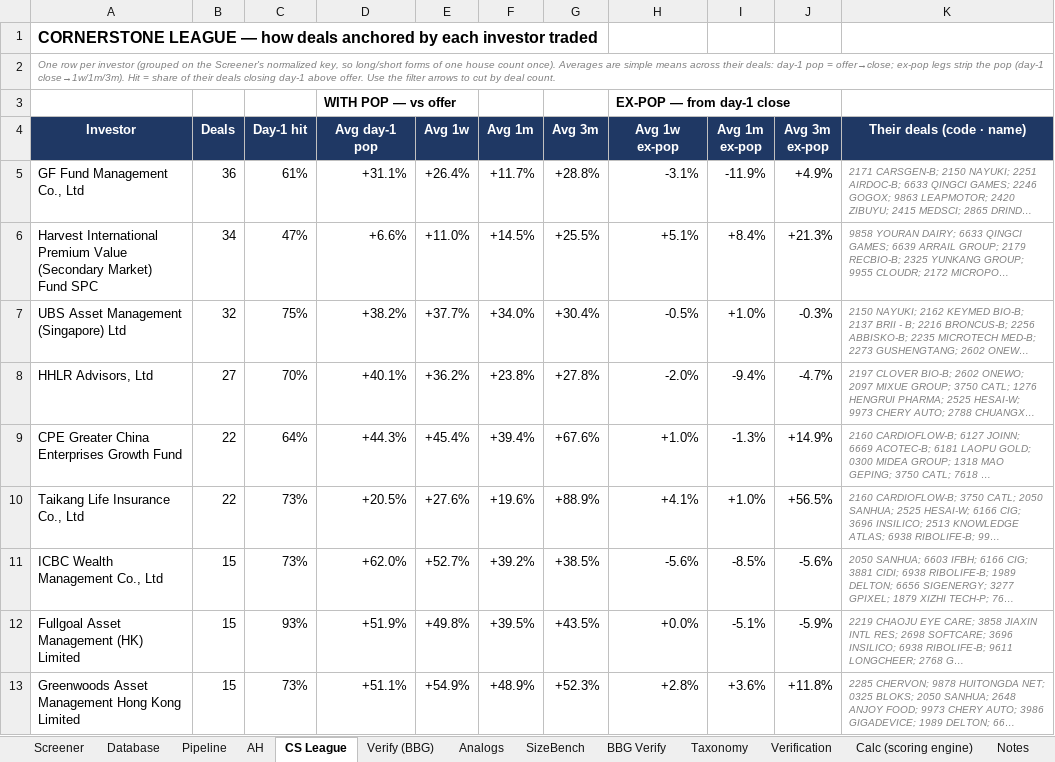
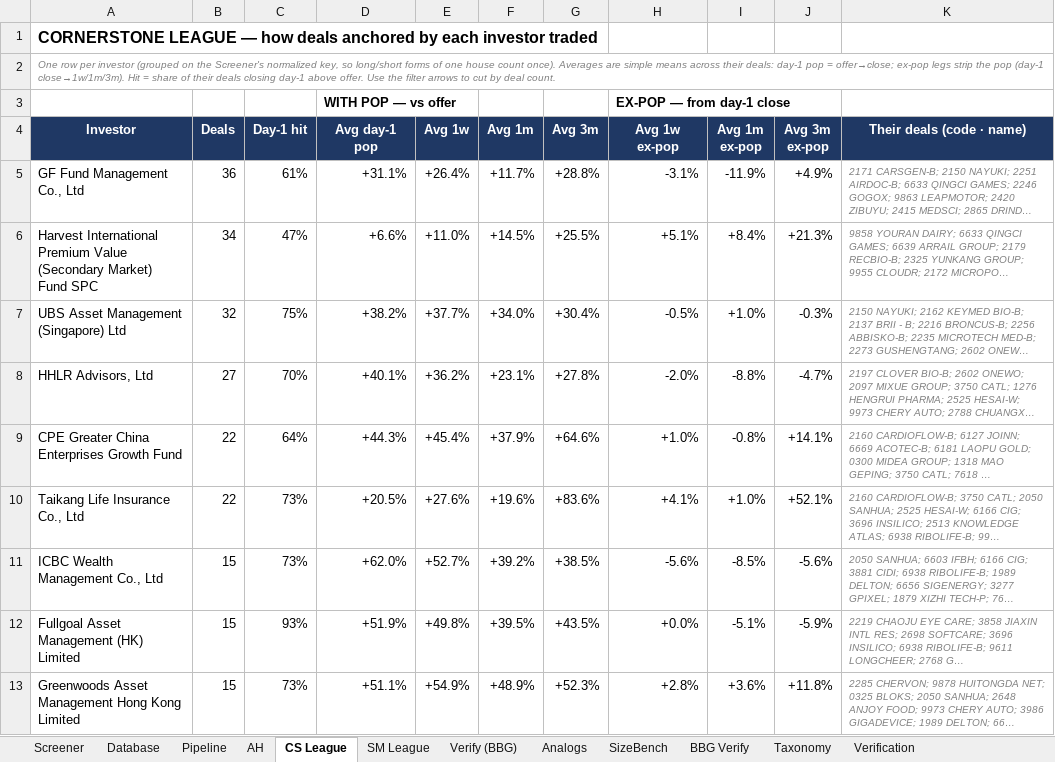
Before and after one commit to kennytam-code/code, an Excel workbook: _ipo_db/TO_NOMURA/HK_IPO_Database_v1.xlsx, sheet CS League, drawn as a sheet; only a part is shown; long unchanged cells end in …; values as stored, in another font and other column widths than the file's, no borders; conditional formats not drawn; the diff covers the shown part only; the diff names each change by its address in the sheet, - before the commit and + after, or states it on an @@ line.

```diff
--- a/_ipo_db/TO_NOMURA/HK_IPO_Database_v1.xlsx (sheet CS League)
+++ b/_ipo_db/TO_NOMURA/HK_IPO_Database_v1.xlsx (sheet CS League)
+sheet tab: SM League
-F8 (Avg 1m): +23.8%
+F8 (Avg 1m): +23.1%
-I8 (Avg 1m ex-pop): -9.4%
+I8 (Avg 1m ex-pop): -8.8%
-F9 (Avg 1m): +39.4%
+F9 (Avg 1m): +37.9%
-G9 (Avg 3m): +67.6%
+G9 (Avg 3m): +64.6%
-I9 (Avg 1m ex-pop): -1.3%
+I9 (Avg 1m ex-pop): -0.8%
-J9 (Avg 3m ex-pop): +14.9%
+J9 (Avg 3m ex-pop): +14.1%
-G10 (Avg 3m): +88.9%
+G10 (Avg 3m): +83.6%
-J10 (Avg 3m ex-pop): +56.5%
+J10 (Avg 3m ex-pop): +52.1%
```
Also changed, not shown: 72 edited cells elsewhere in this sheet, sheet Calc (scoring engine), sheet BBG Verify, sheet Database, sheet Screener, sheet Pipeline, sheet Verify (BBG), 5 more sheets, 1 other file.
